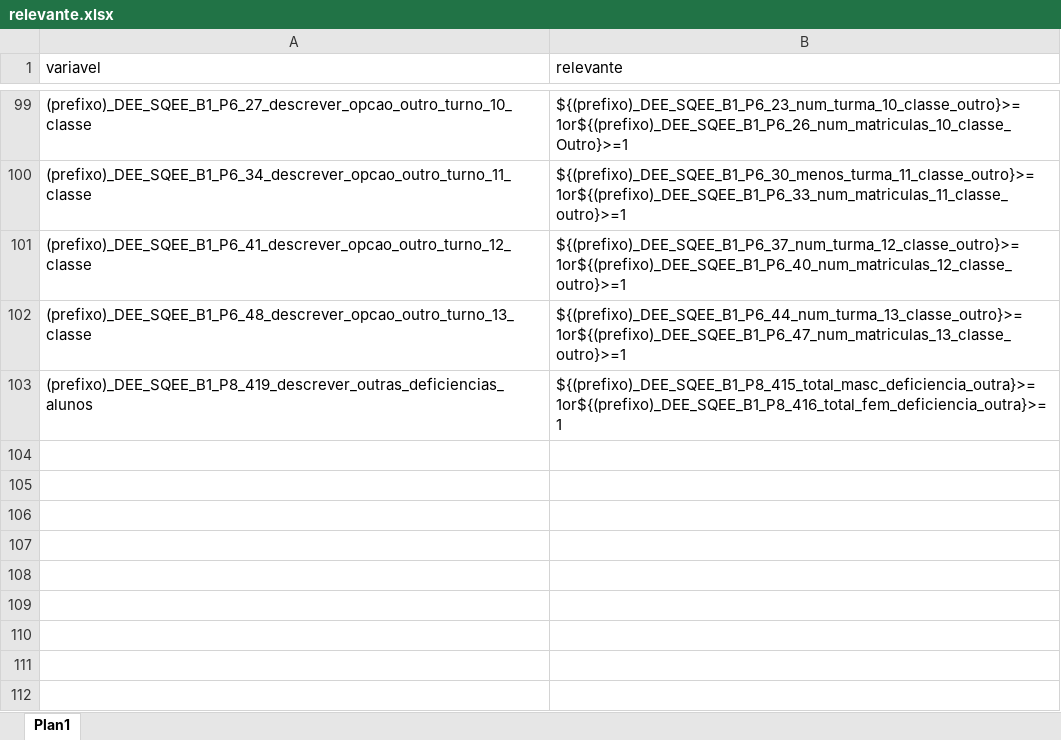
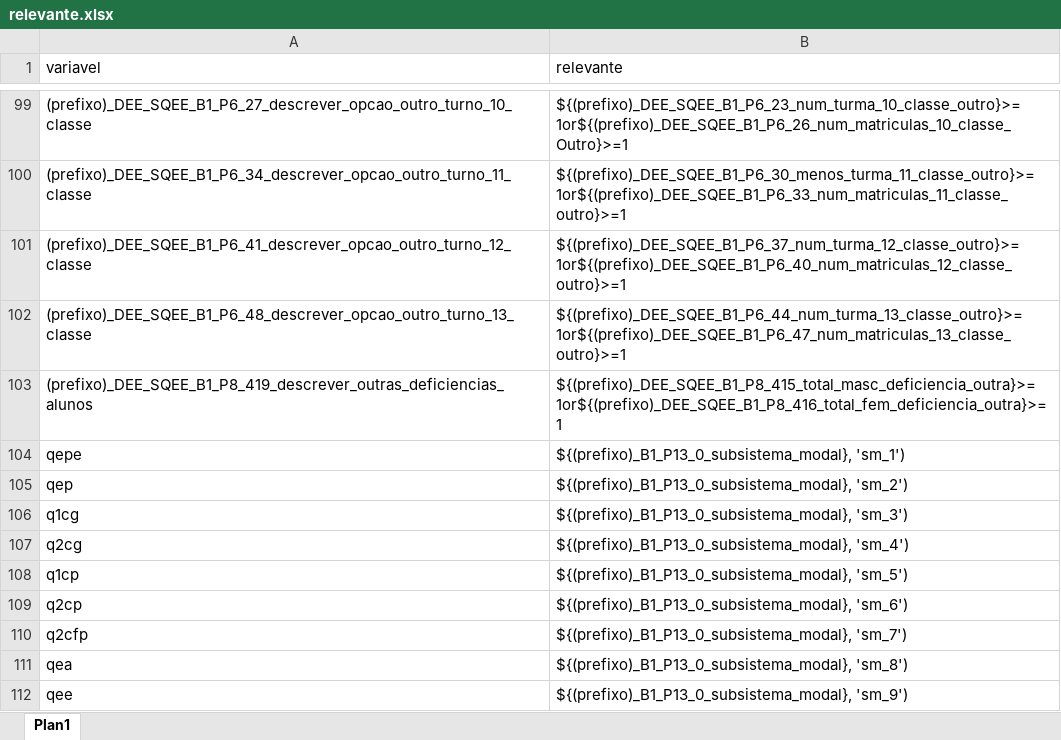
Before and after one commit to ivanydev/conversor-pat2, an Excel workbook: relevante.xlsx, sheet Plan1, drawn as a sheet; only a part is shown, gaps mark what is left out; values as stored, in another font and other column widths than the file's, no borders; the diff names each change by its address in the sheet, - before the commit and + after, or states it on an @@ line.

Commit message:
fix

```diff
--- a/relevante.xlsx (sheet Plan1)
+++ b/relevante.xlsx (sheet Plan1)
+row 104: qepe | ${(prefixo)_B1_P13_0_subsistema_modal}, 'sm_1')
+row 105: qep | ${(prefixo)_B1_P13_0_subsistema_modal}, 'sm_2')
+row 106: q1cg | ${(prefixo)_B1_P13_0_subsistema_modal}, 'sm_3')
+row 107: q2cg | ${(prefixo)_B1_P13_0_subsistema_modal}, 'sm_4')
+row 108: q1cp | ${(prefixo)_B1_P13_0_subsistema_modal}, 'sm_5')
+row 109: q2cp | ${(prefixo)_B1_P13_0_subsistema_modal}, 'sm_6')
+row 110: q2cfp | ${(prefixo)_B1_P13_0_subsistema_modal}, 'sm_7')
+row 111: qea | ${(prefixo)_B1_P13_0_subsistema_modal}, 'sm_8')
+row 112: qee | ${(prefixo)_B1_P13_0_subsistema_modal}, 'sm_9')
```
